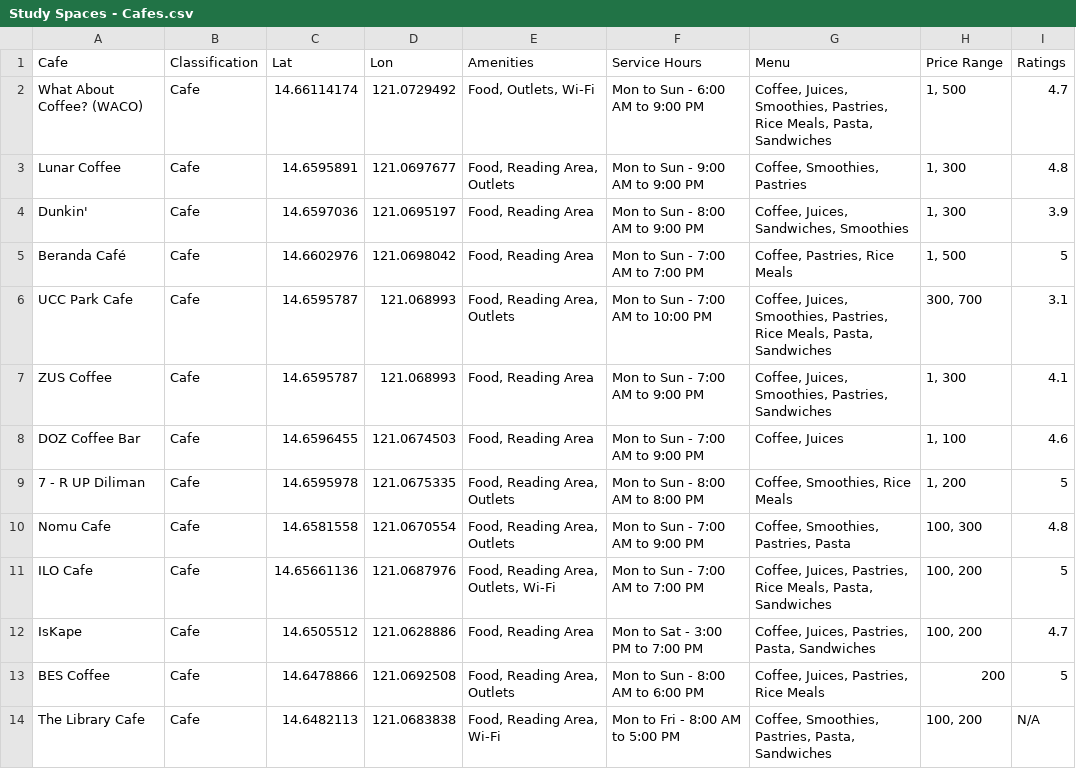
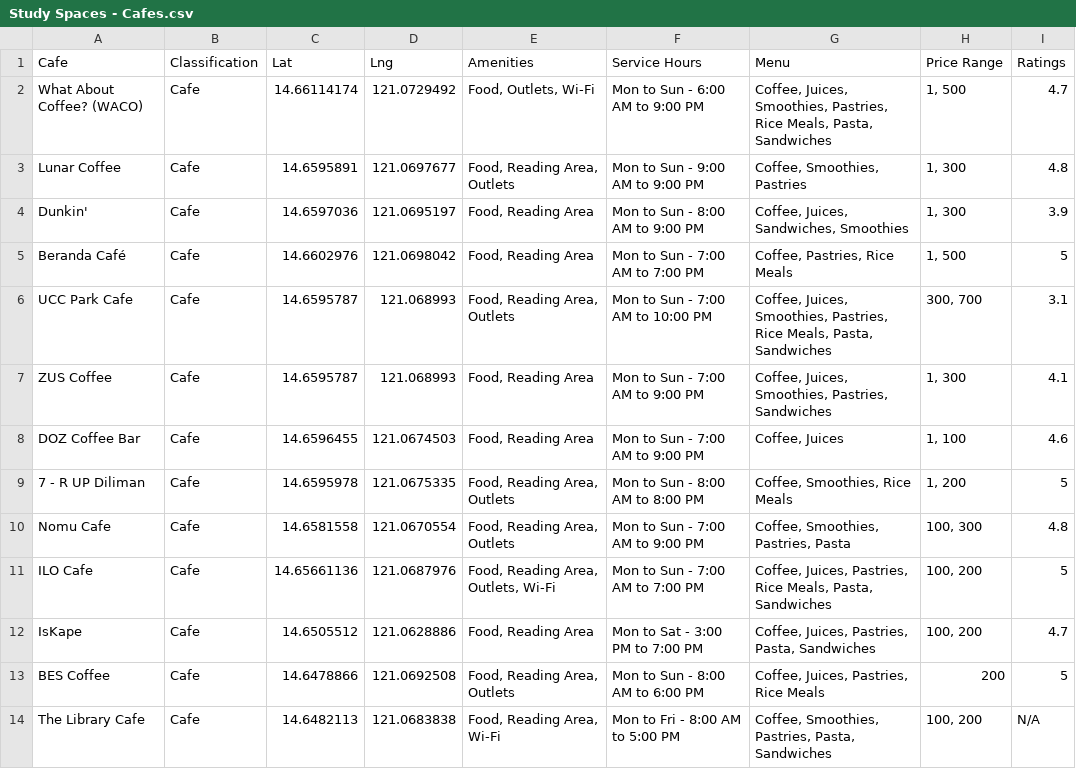
Before and after one commit to djezmartin/GE120---UPD-Study-Spaces-Data, a CSV file: Study Spaces - Cafes.csv, drawn as a sheet.

Commit message:
Update Study Spaces - Cafes.csv

```diff
--- a/Study Spaces - Cafes.csv
+++ b/Study Spaces - Cafes.csv
@@ -1,2 +1,2 @@
-Cafe,Classification,Lat,Lon,Amenities,Service Hours,Menu,Price Range,Ratings
+Cafe,Classification,Lat,Lng,Amenities,Service Hours,Menu,Price Range,Ratings
 What About Coffee? (WACO),Cafe,14.66114174,121.0729492,"Food, Outlets, Wi-Fi",Mon to Sun - 6:00 AM to 9:00 PM,"Coffee, Juices, Smoothies, Pastries, Rice Meals, Pasta, Sandwiches","1, 500",4.7
```
